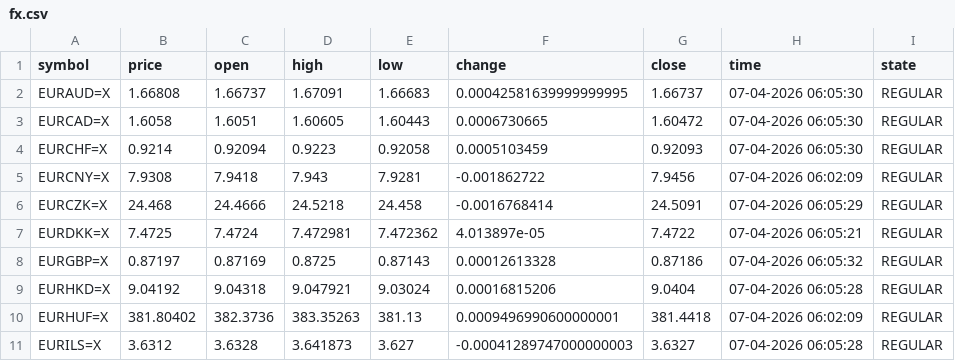
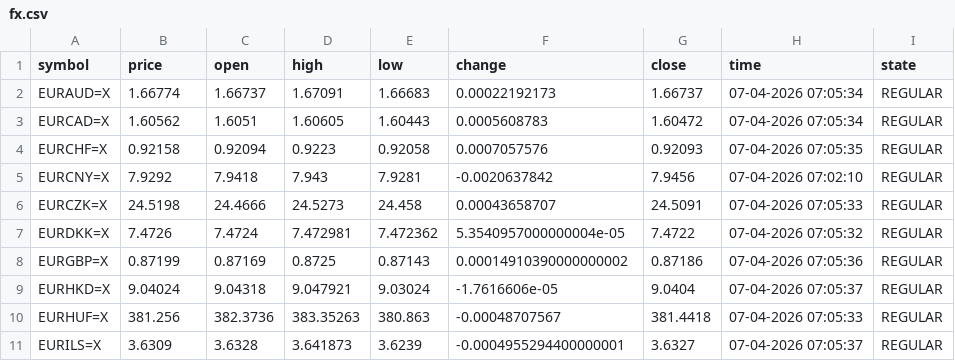
Before and after one commit to diogo-va/csv_test, a CSV file: fx.csv, drawn as a sheet; only a part is shown; the diff covers the shown part only.

Commit message:
Auto update CSV data

```diff
--- a/fx.csv
+++ b/fx.csv
@@ -1,11 +1,11 @@
 symbol	price	open	high	low	change	close	time	state
-EURAUD=X	1.66808	1.66737	1.67091	1.66683	0.00042581639999999995	1.66737	07-04-2026 06:05:30	REGULAR
-EURCAD=X	1.6058	1.6051	1.60605	1.60443	0.0006730665	1.60472	07-04-2026 06:05:30	REGULAR
-EURCHF=X	0.9214	0.92094	0.9223	0.92058	0.0005103459	0.92093	07-04-2026 06:05:30	REGULAR
-EURCNY=X	7.9308	7.9418	7.943	7.9281	-0.001862722	7.9456	07-04-2026 06:02:09	REGULAR
-EURCZK=X	24.468	24.4666	24.5218	24.458	-0.0016768414	24.5091	07-04-2026 06:05:29	REGULAR
-EURDKK=X	7.4725	7.4724	7.472981	7.472362	4.013897e-05	7.4722	07-04-2026 06:05:21	REGULAR
-EURGBP=X	0.87197	0.87169	0.8725	0.87143	0.00012613328	0.87186	07-04-2026 06:05:32	REGULAR
-EURHKD=X	9.04192	9.04318	9.047921	9.03024	0.00016815206	9.0404	07-04-2026 06:05:28	REGULAR
-EURHUF=X	381.80402	382.3736	383.35263	381.13	0.0009496990600000001	381.4418	07-04-2026 06:02:09	REGULAR
-EURILS=X	3.6312	3.6328	3.641873	3.627	-0.00041289747000000003	3.6327	07-04-2026 06:05:28	REGULAR
+EURAUD=X	1.66774	1.66737	1.67091	1.66683	0.00022192173	1.66737	07-04-2026 07:05:34	REGULAR
+EURCAD=X	1.60562	1.6051	1.60605	1.60443	0.0005608783	1.60472	07-04-2026 07:05:34	REGULAR
+EURCHF=X	0.92158	0.92094	0.9223	0.92058	0.0007057576	0.92093	07-04-2026 07:05:35	REGULAR
+EURCNY=X	7.9292	7.9418	7.943	7.9281	-0.0020637842	7.9456	07-04-2026 07:02:10	REGULAR
+EURCZK=X	24.5198	24.4666	24.5273	24.458	0.00043658707	24.5091	07-04-2026 07:05:33	REGULAR
+EURDKK=X	7.4726	7.4724	7.472981	7.472362	5.3540957000000004e-05	7.4722	07-04-2026 07:05:32	REGULAR
+EURGBP=X	0.87199	0.87169	0.8725	0.87143	0.00014910390000000002	0.87186	07-04-2026 07:05:36	REGULAR
+EURHKD=X	9.04024	9.04318	9.047921	9.03024	-1.7616606e-05	9.0404	07-04-2026 07:05:37	REGULAR
+EURHUF=X	381.256	382.3736	383.35263	380.863	-0.00048707567	381.4418	07-04-2026 07:05:33	REGULAR
+EURILS=X	3.6309	3.6328	3.641873	3.6239	-0.0004955294400000001	3.6327	07-04-2026 07:05:37	REGULAR
```
Also changed, not shown: 40 edited cells elsewhere in this file, gold.csv, market.csv.
